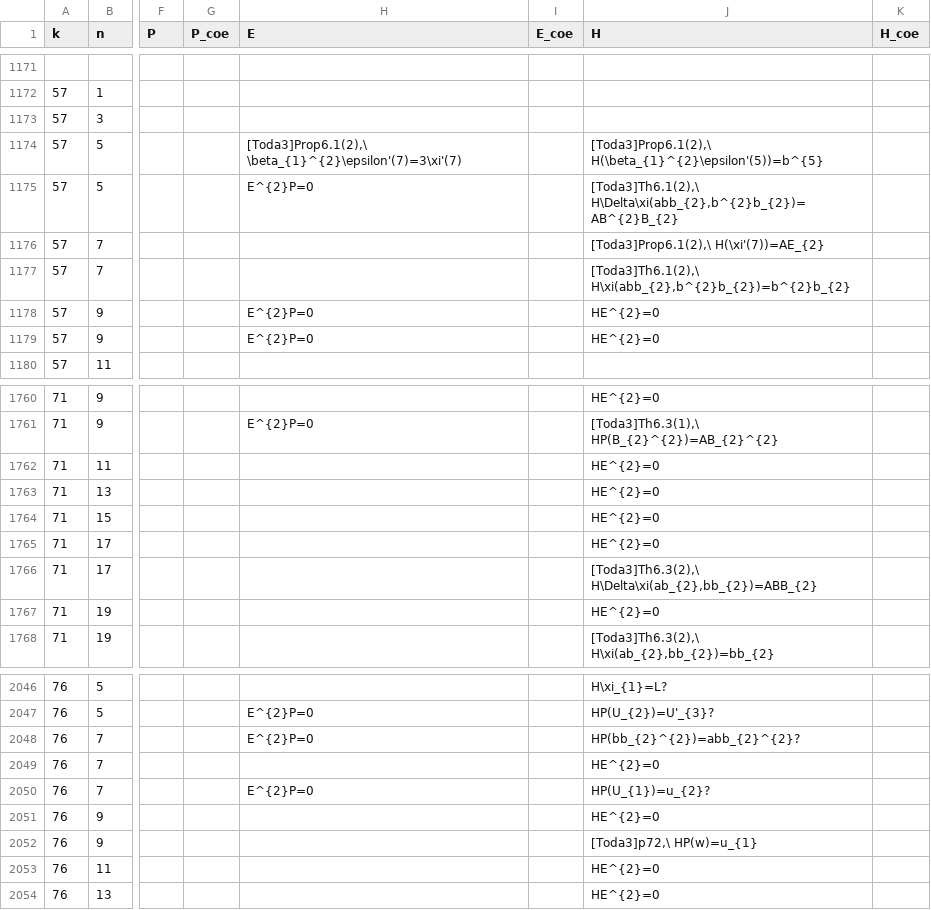
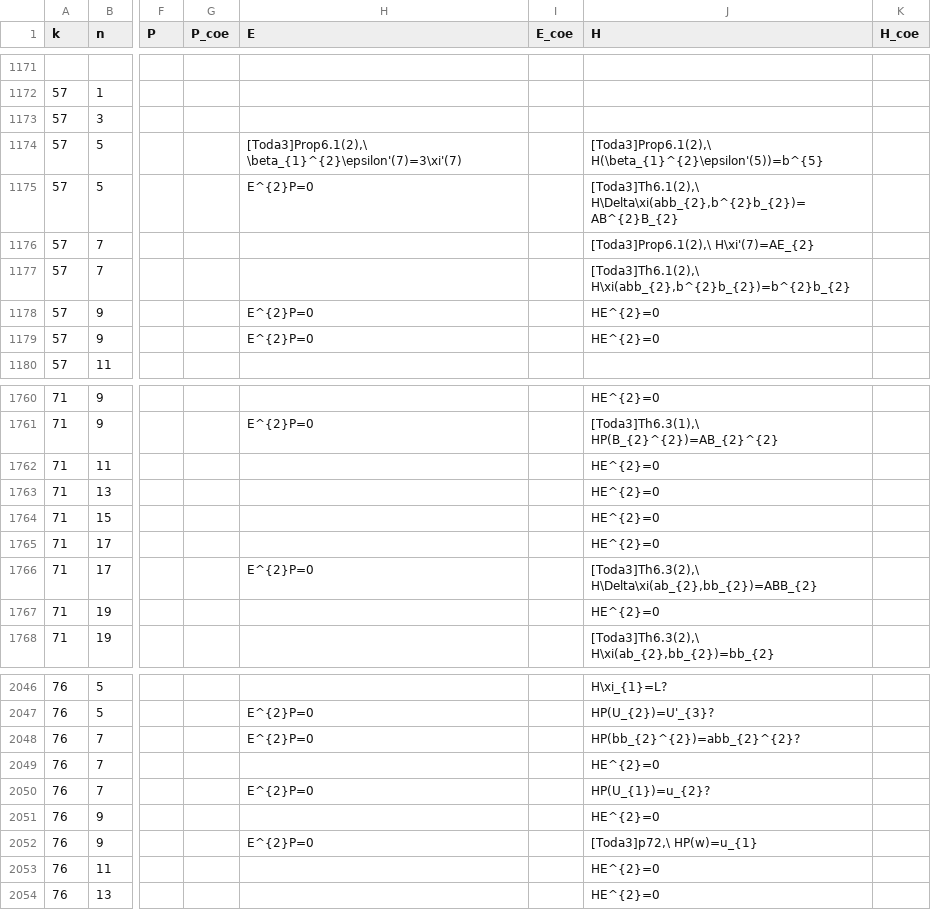
Before and after one commit to akebono03/Images-of-Generators-under-Homomorphisms-of-Double-EHP-Exact-Sequences, a CSV file: sphere3.csv, drawn as a sheet; only a part is shown, gaps mark what is left out; the diff names each change by its address in the sheet, - before the commit and + after, or states it on an @@ line.

```diff
--- a/sphere3.csv
+++ b/sphere3.csv
-J1176 (H): [Toda3]Prop6.1(2),\ H(\xi'(7))=AE_{2}
+J1176 (H): [Toda3]Prop6.1(2),\ H\xi'(7)=AE_{2}
-H1766 (E): (empty)
+H1766 (E): E^{2}P=0
-H2052 (E): (empty)
+H2052 (E): E^{2}P=0
```
Also changed, not shown: fiber3.csv, 1 other file.
